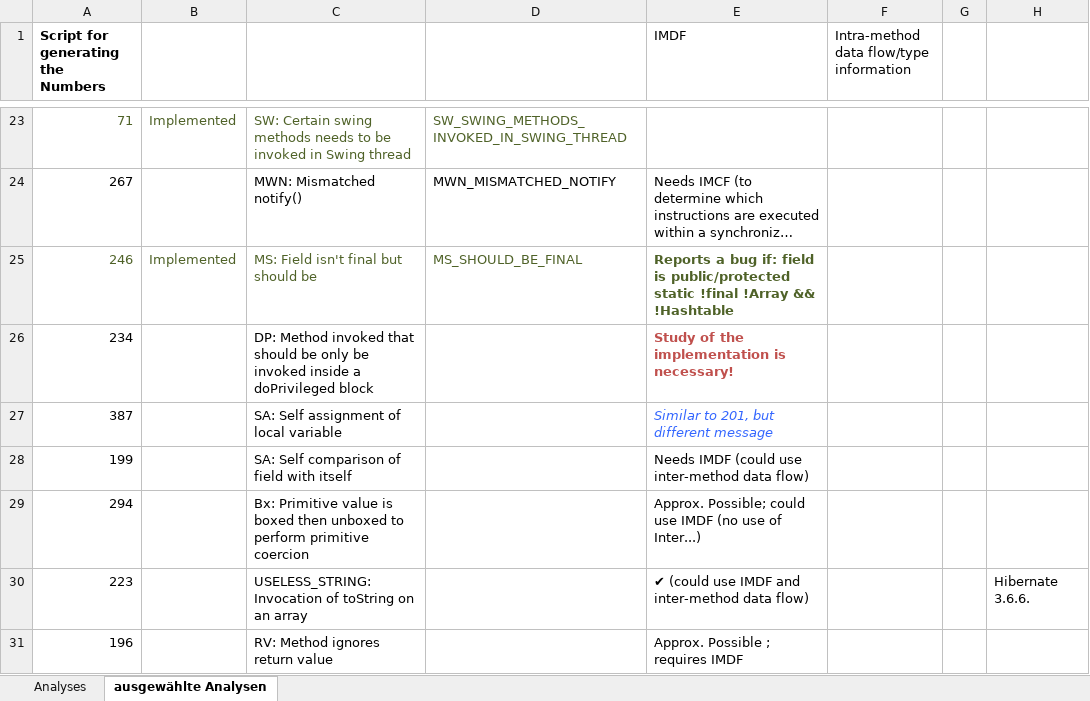
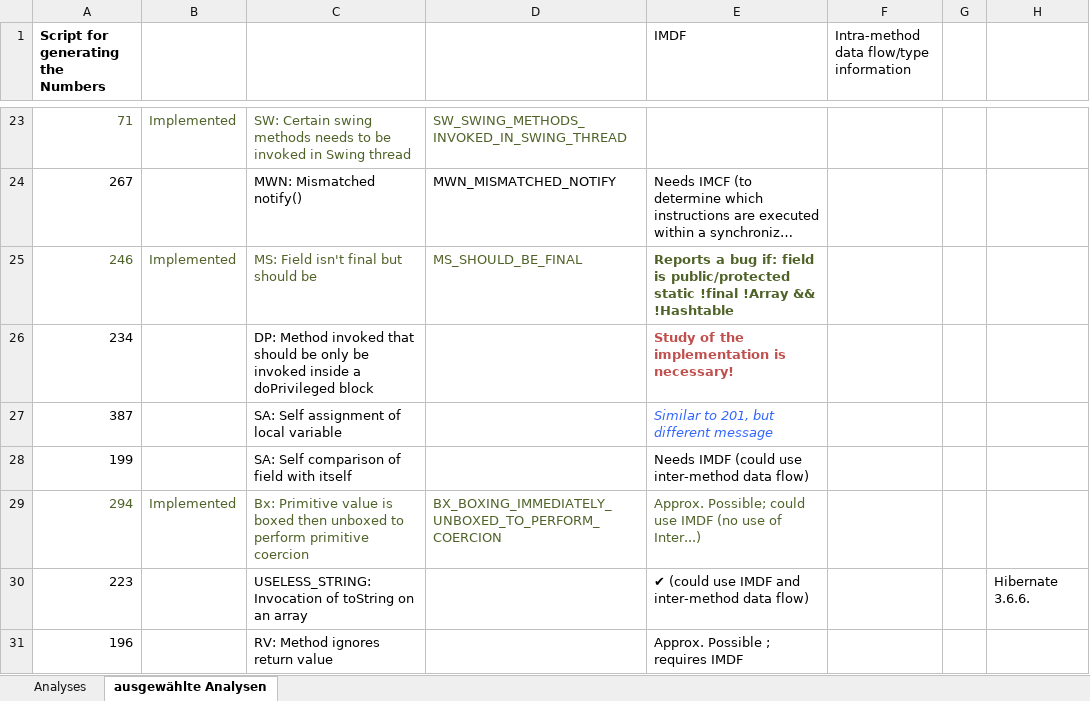
Before and after one commit to Delors/BAT, an Excel workbook: demo/src/main/scala/de/tud/cs/st/bat/resolved/analyses/Chosing the Findbugs Analyses.xlsx, sheet ausgewählte Analysen, drawn as a sheet; only a part is shown, gaps mark what is left out; long unchanged cells end in …; values as stored, in another font and other column widths than the file's, no borders; the diff names each change by its address in the sheet, - before the commit and + after, or states it on an @@ line.

Commit message:
Updated list of implemented analyses

```diff
--- a/demo/src/main/scala/de/tud/cs/st/bat/resolved/analyses/Chosing the Findbugs Analyses.xlsx (sheet ausgewählte Analysen)
+++ b/demo/src/main/scala/de/tud/cs/st/bat/resolved/analyses/Chosing the Findbugs Analyses.xlsx (sheet ausgewählte Analysen)
-A29 text colour: black
+A29 text colour: #4F6228
-B29: (empty)
+B29: Implemented
-C29 text colour: black
+C29 text colour: #4F6228
-D29: (empty)
+D29: BX_BOXING_IMMEDIATELY_UNBOXED_TO_PERFORM_COERCION
-E29 text colour: black
+E29 text colour: #4F6228
```
